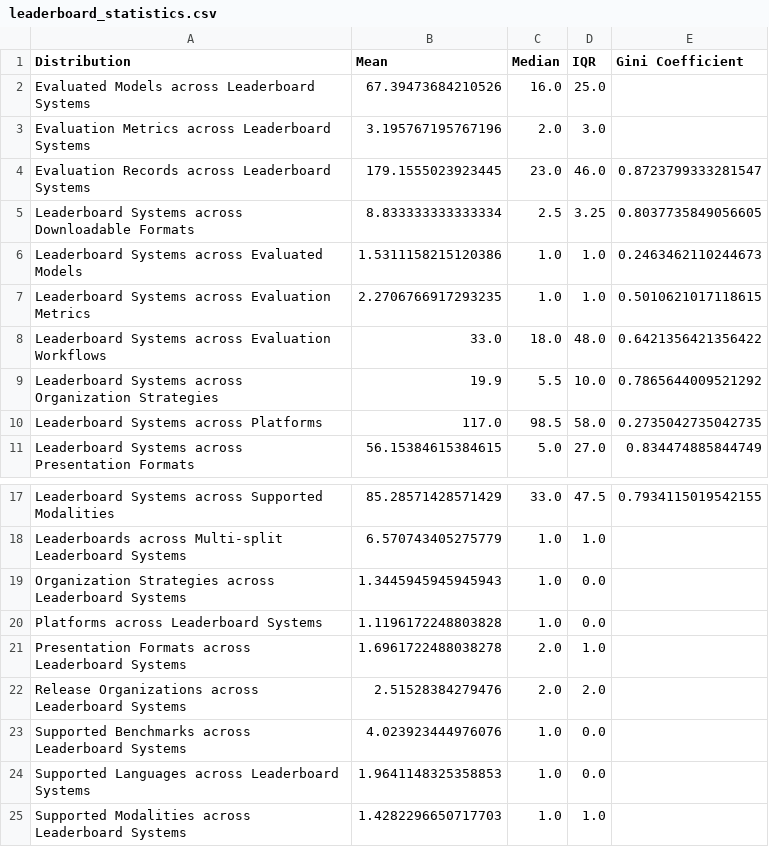
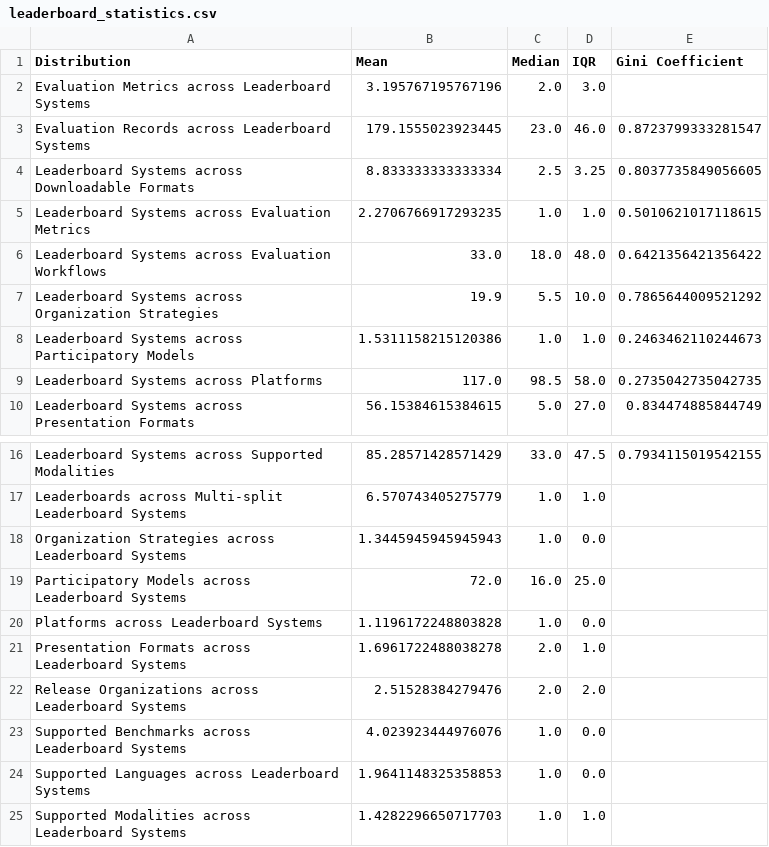
Before and after one commit to zhimin-z/Foundation-Model-Leaderboard-Survey, a CSV file: meta/paper1/leaderboard_statistics.csv, drawn as a sheet; only a part is shown, gaps mark what is left out.

```diff
--- a/meta/paper1/leaderboard_statistics.csv
+++ b/meta/paper1/leaderboard_statistics.csv
@@ -1,3 +1,2 @@
 Distribution,Mean,Median,IQR,Gini Coefficient
-Evaluated Models across Leaderboard Systems,67.39473684210526,16.0,25.0,
 Evaluation Metrics across Leaderboard Systems,3.195767195767196,2.0,3.0,
@@ -5,3 +4,2 @@ Evaluation Records across Leaderboard Systems,179.1555023923445,23.0,46.0,0.8723
 Leaderboard Systems across Downloadable Formats,8.833333333333334,2.5,3.25,0.8037735849056605
-Leaderboard Systems across Evaluated Models,1.5311158215120386,1.0,1.0,0.2463462110244673
 Leaderboard Systems across Evaluation Metrics,2.2706766917293235,1.0,1.0,0.5010621017118615
@@ -9,2 +7,3 @@ Leaderboard Systems across Evaluation Workflows,33.0,18.0,48.0,0.642135642135642
 Leaderboard Systems across Organization Strategies,19.9,5.5,10.0,0.7865644009521292
+Leaderboard Systems across Participatory Models,1.5311158215120386,1.0,1.0,0.2463462110244673
 Leaderboard Systems across Platforms,117.0,98.5,58.0,0.2735042735042735
@@ -19,2 +18,3 @@ Leaderboards across Multi-split Leaderboard Systems,6.570743405275779,1.0,1.0,
 Organization Strategies across Leaderboard Systems,1.3445945945945943,1.0,0.0,
+Participatory Models across Leaderboard Systems,72.0,16.0,25.0,
 Platforms across Leaderboard Systems,1.1196172248803828,1.0,0.0,
```
Also changed, not shown: 10 other files.
